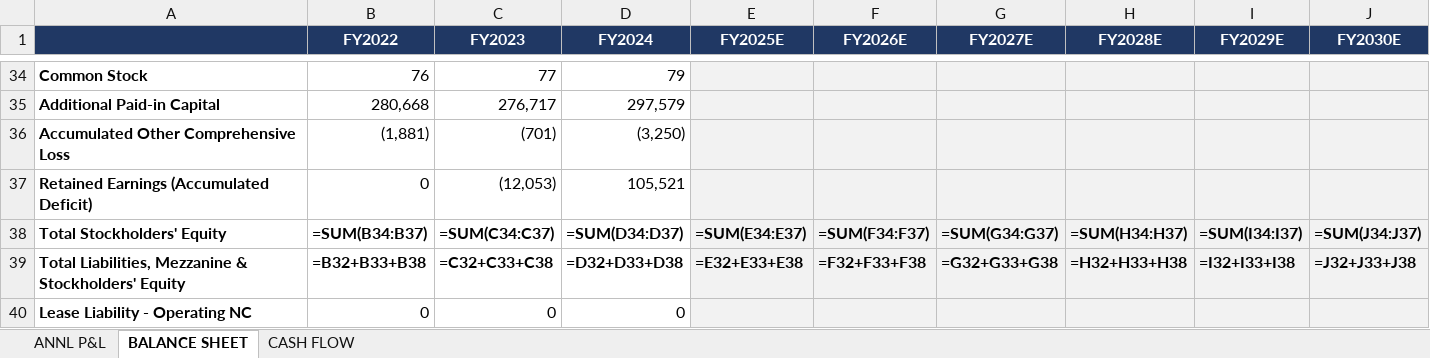
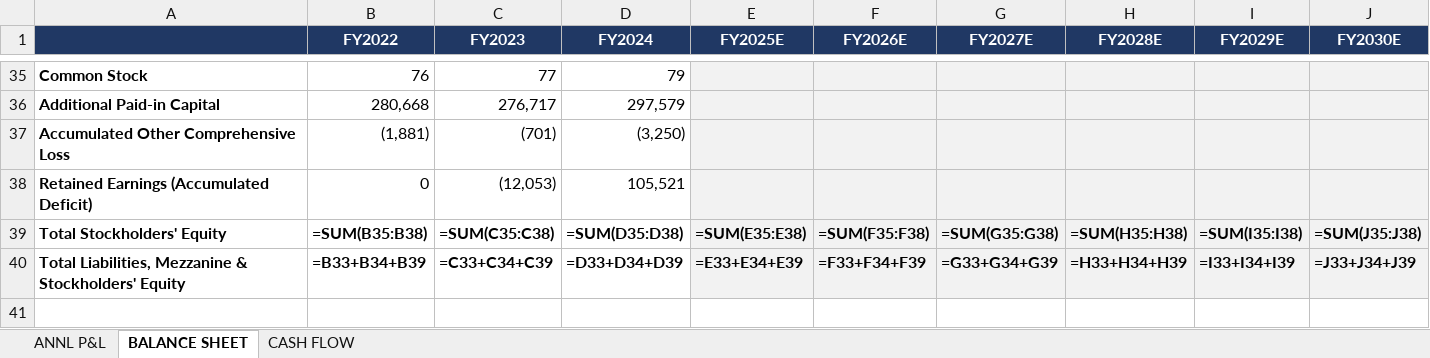
Before and after one commit to grodino12/grodino_brain, an Excel workbook: Knowledge/Model Schema/CELH/Model Output/CELH_model.xlsx, sheet BALANCE SHEET, drawn as a sheet; only a part is shown, gaps mark what is left out; values as stored, in another font and other column widths than the file's, no borders; formulas without a stored value are shown as written; removed rows and columns are numbered as before the commit, all else as after; the diff covers the shown part only; the diff names each change by its address in the sheet, - before the commit and + after, or states it on an @@ line.

```diff
--- a/Knowledge/Model Schema/CELH/Model Output/CELH_model.xlsx (sheet BALANCE SHEET)
+++ b/Knowledge/Model Schema/CELH/Model Output/CELH_model.xlsx (sheet BALANCE SHEET)
-B39 (FY2022): =SUM(B34:B37)
+B39 (FY2022): =SUM(B35:B38)
-C39 (FY2023): =SUM(C34:C37)
+C39 (FY2023): =SUM(C35:C38)
-D39 (FY2024): =SUM(D34:D37)
+D39 (FY2024): =SUM(D35:D38)
-E39 (FY2025E): =SUM(E34:E37)
+E39 (FY2025E): =SUM(E35:E38)
-F39 (FY2026E): =SUM(F34:F37)
+F39 (FY2026E): =SUM(F35:F38)
-G39 (FY2027E): =SUM(G34:G37)
+G39 (FY2027E): =SUM(G35:G38)
-H39 (FY2028E): =SUM(H34:H37)
+H39 (FY2028E): =SUM(H35:H38)
-I39 (FY2029E): =SUM(I34:I37)
+I39 (FY2029E): =SUM(I35:I38)
-J39 (FY2030E): =SUM(J34:J37)
+J39 (FY2030E): =SUM(J35:J38)
-B40 (FY2022): =B32+B33+B38
+B40 (FY2022): =B33+B34+B39
-C40 (FY2023): =C32+C33+C38
+C40 (FY2023): =C33+C34+C39
-D40 (FY2024): =D32+D33+D38
+D40 (FY2024): =D33+D34+D39
-E40 (FY2025E): =E32+E33+E38
+E40 (FY2025E): =E33+E34+E39
-F40 (FY2026E): =F32+F33+F38
+F40 (FY2026E): =F33+F34+F39
-G40 (FY2027E): =G32+G33+G38
+G40 (FY2027E): =G33+G34+G39
-H40 (FY2028E): =H32+H33+H38
+H40 (FY2028E): =H33+H34+H39
-I40 (FY2029E): =I32+I33+I38
+I40 (FY2029E): =I33+I34+I39
-J40 (FY2030E): =J32+J33+J38
+J40 (FY2030E): =J33+J34+J39
-row 40: Lease Liability - Operating NC | 0 | 0 | 0
```
Also changed, not shown: 1 added row, 1 moved row and 18 edited cells elsewhere in this sheet, 5 other files.
